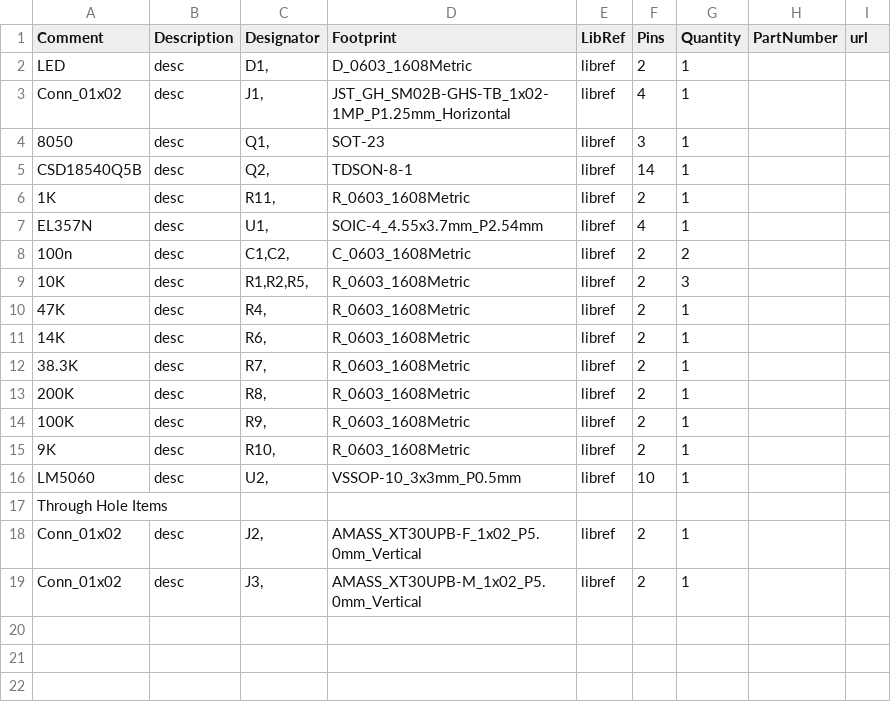
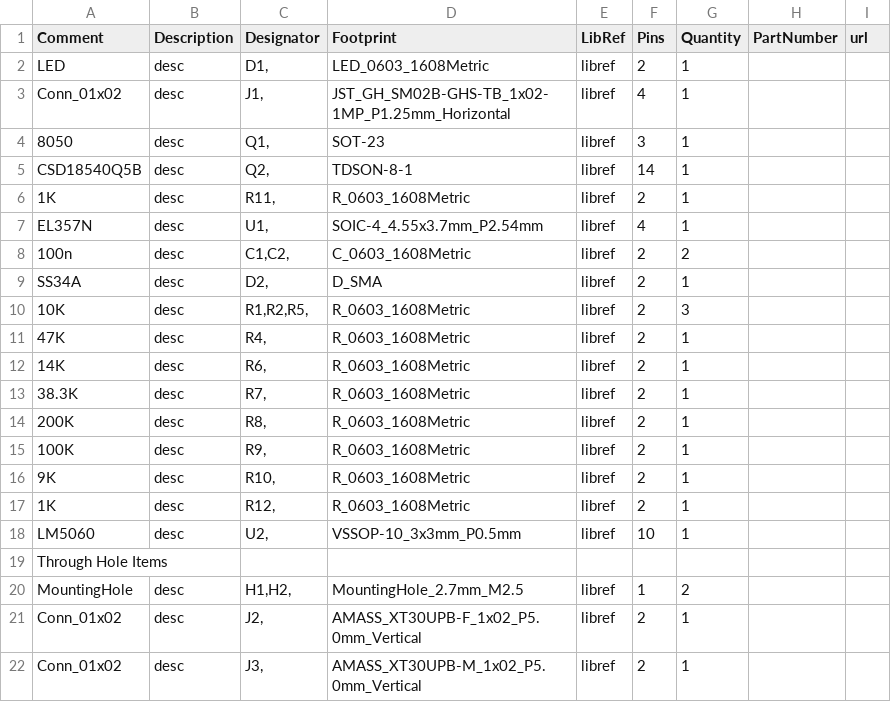
Before and after one commit to dynamicx-circuit/Solenoid-valve, a CSV file: Solenoid valve_BOM.csv, drawn as a sheet.

```diff
--- a/Solenoid valve_BOM.csv
+++ b/Solenoid valve_BOM.csv
@@ -1,3 +1,3 @@
 "Comment","Description","Designator","Footprint","LibRef","Pins","Quantity","PartNumber","url",
-"LED","desc","D1,","D_0603_1608Metric","libref","2","1","","",
+"LED","desc","D1,","LED_0603_1608Metric","libref","2","1","","",
 "Conn_01x02","desc","J1,","JST_GH_SM02B-GHS-TB_1x02-1MP_P1.25mm_Horizontal","libref","4","1","","",
@@ -8,2 +8,3 @@
 "100n","desc","C1,C2,","C_0603_1608Metric","libref","2","2","","",
+"SS34A","desc","D2,","D_SMA","libref","2","1","","",
 "10K","desc","R1,R2,R5,","R_0603_1608Metric","libref","2","3","","",
@@ -15,4 +16,6 @@
 "9K","desc","R10,","R_0603_1608Metric","libref","2","1","","",
+"1K","desc","R12,","R_0603_1608Metric","libref","2","1","","",
 "LM5060","desc","U2,","VSSOP-10_3x3mm_P0.5mm","libref","10","1","","",
 "Through Hole Items ",
+"MountingHole","desc","H1,H2,","MountingHole_2.7mm_M2.5","libref","1","2","","",
 "Conn_01x02","desc","J2,","AMASS_XT30UPB-F_1x02_P5.0mm_Vertical","libref","2","1","","",
```
Also changed, not shown: Solenoid valve_POS.csv, 18 other files.
